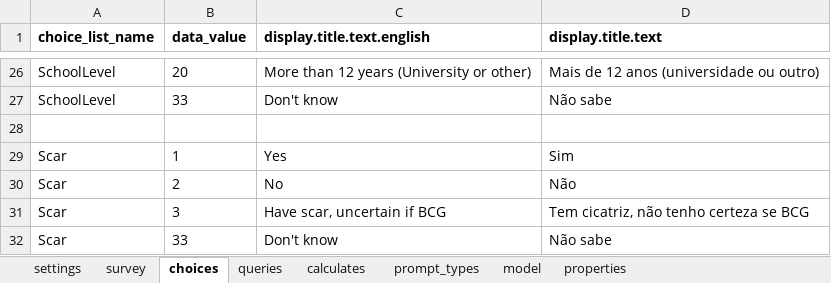
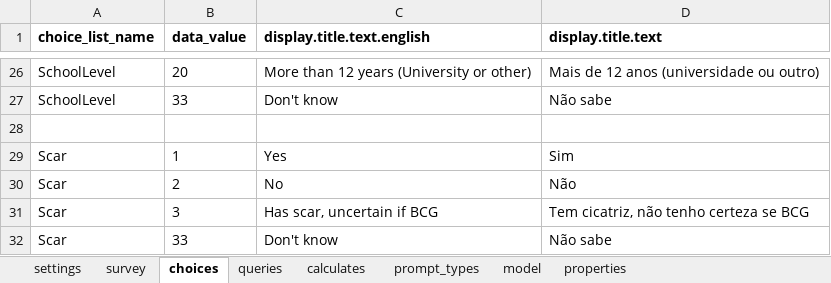
Before and after one commit to BandimHealthProject/Equipa, an Excel workbook: app/config/tables/PREGNANCIES/Forms/PREGNANCIES/PREGNANCIES.xlsx, sheet choices, drawn as a sheet; only a part is shown, gaps mark what is left out; values as stored, in another font and other column widths than the file's, no borders; the diff names each change by its address in the sheet, - before the commit and + after, or states it on an @@ line.

```diff
--- a/app/config/tables/PREGNANCIES/Forms/PREGNANCIES/PREGNANCIES.xlsx (sheet choices)
+++ b/app/config/tables/PREGNANCIES/Forms/PREGNANCIES/PREGNANCIES.xlsx (sheet choices)
-C31 (display.title.text.english): Have scar, uncertain if BCG
+C31 (display.title.text.english): Has scar, uncertain if BCG
```
Also changed, not shown: app/config/tables/CHILDREN/Forms/CHILDFU/CHILDFU.xlsx, app/config/tables/CHILDREN/Forms/CHILDREN/CHILDREN.xlsx, 7 other files.
